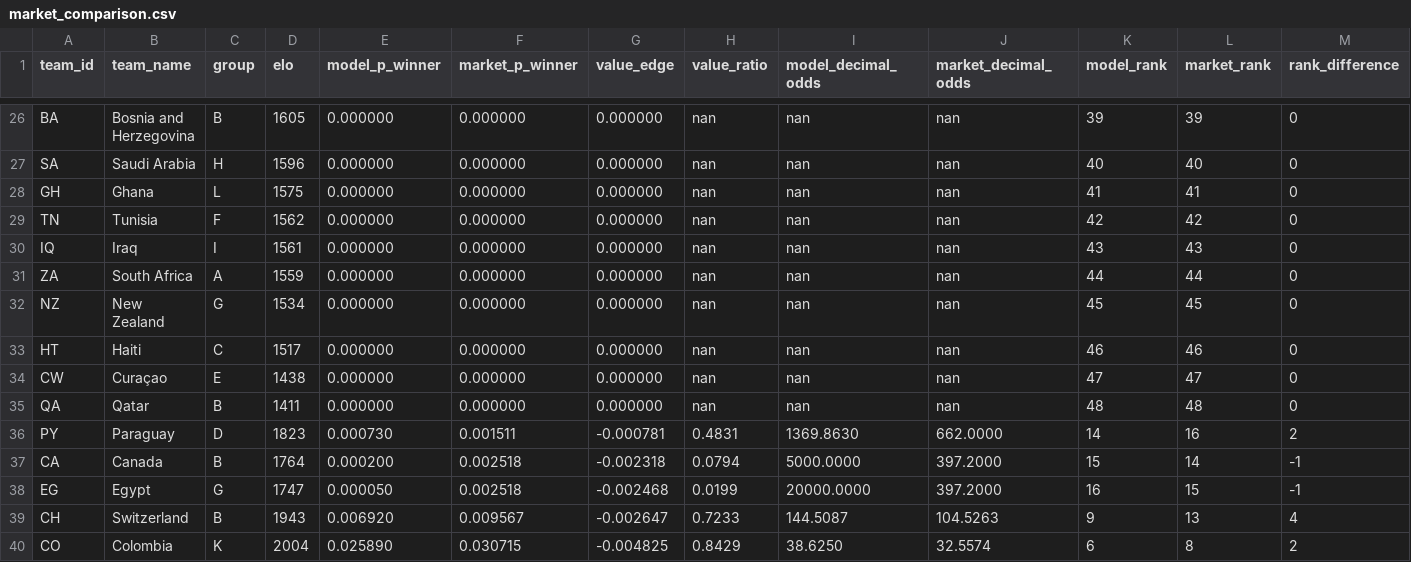
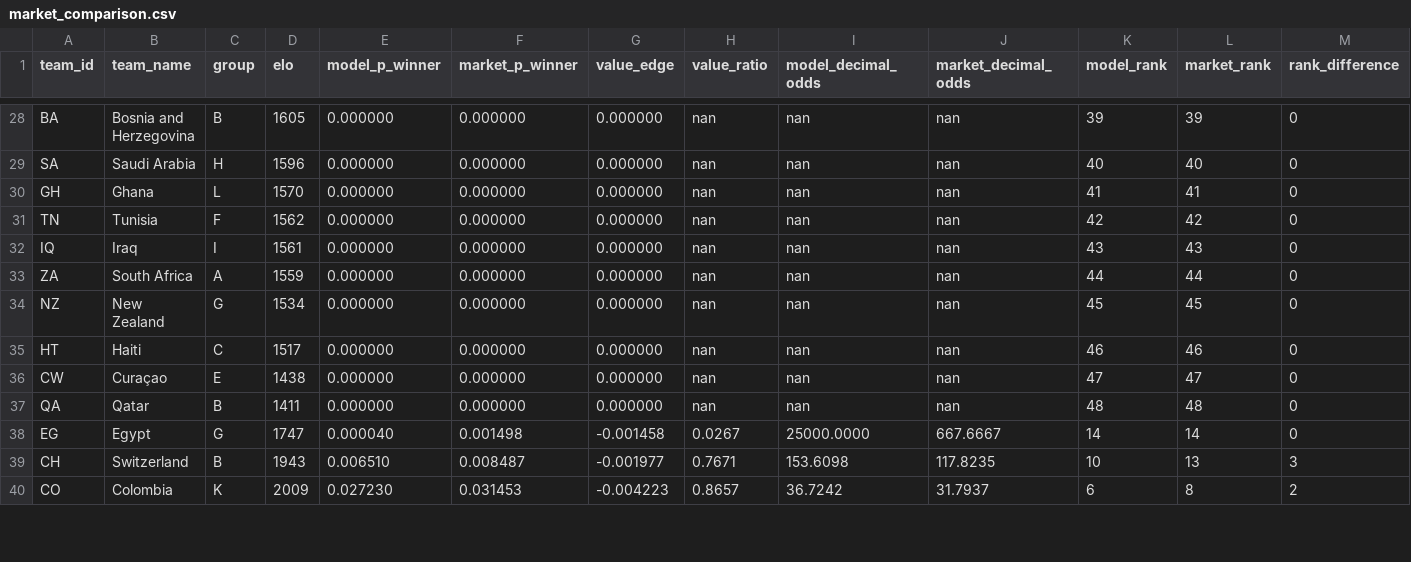
Before and after one commit to recommend-games/blog, a CSV file: experiments/world_cup_2026/outputs/conditional_knockout/market_comparison.csv, drawn as a sheet; only a part is shown, gaps mark what is left out; the diff covers the shown part only.

```diff
--- a/experiments/world_cup_2026/outputs/conditional_knockout/market_comparison.csv
+++ b/experiments/world_cup_2026/outputs/conditional_knockout/market_comparison.csv
@@ -27,3 +29,3 @@ BA,Bosnia and Herzegovina,B,1605,0.000000,0.000000,0.000000,nan,nan,nan,39,39,0
 SA,Saudi Arabia,H,1596,0.000000,0.000000,0.000000,nan,nan,nan,40,40,0
-GH,Ghana,L,1575,0.000000,0.000000,0.000000,nan,nan,nan,41,41,0
+GH,Ghana,L,1570,0.000000,0.000000,0.000000,nan,nan,nan,41,41,0
 TN,Tunisia,F,1562,0.000000,0.000000,0.000000,nan,nan,nan,42,42,0
@@ -35,6 +37,4 @@ CW,Curaçao,E,1438,0.000000,0.000000,0.000000,nan,nan,nan,47,47,0
 QA,Qatar,B,1411,0.000000,0.000000,0.000000,nan,nan,nan,48,48,0
-PY,Paraguay,D,1823,0.000730,0.001511,-0.000781,0.4831,1369.8630,662.0000,14,16,2
-CA,Canada,B,1764,0.000200,0.002518,-0.002318,0.0794,5000.0000,397.2000,15,14,-1
-EG,Egypt,G,1747,0.000050,0.002518,-0.002468,0.0199,20000.0000,397.2000,16,15,-1
-CH,Switzerland,B,1943,0.006920,0.009567,-0.002647,0.7233,144.5087,104.5263,9,13,4
-CO,Colombia,K,2004,0.025890,0.030715,-0.004825,0.8429,38.6250,32.5574,6,8,2
+EG,Egypt,G,1747,0.000040,0.001498,-0.001458,0.0267,25000.0000,667.6667,14,14,0
+CH,Switzerland,B,1943,0.006510,0.008487,-0.001977,0.7671,153.6098,117.8235,10,13,3
+CO,Colombia,K,2009,0.027230,0.031453,-0.004223,0.8657,36.7242,31.7937,6,8,2
```
Also changed, not shown: 3 added rows, 1 removed row and 93 edited cells elsewhere in this file, experiments/world_cup_2026/data/processed/market_odds_conditional_knockout.csv, experiments/world_cup_2026/data/processed/results.csv, 11 other files.
